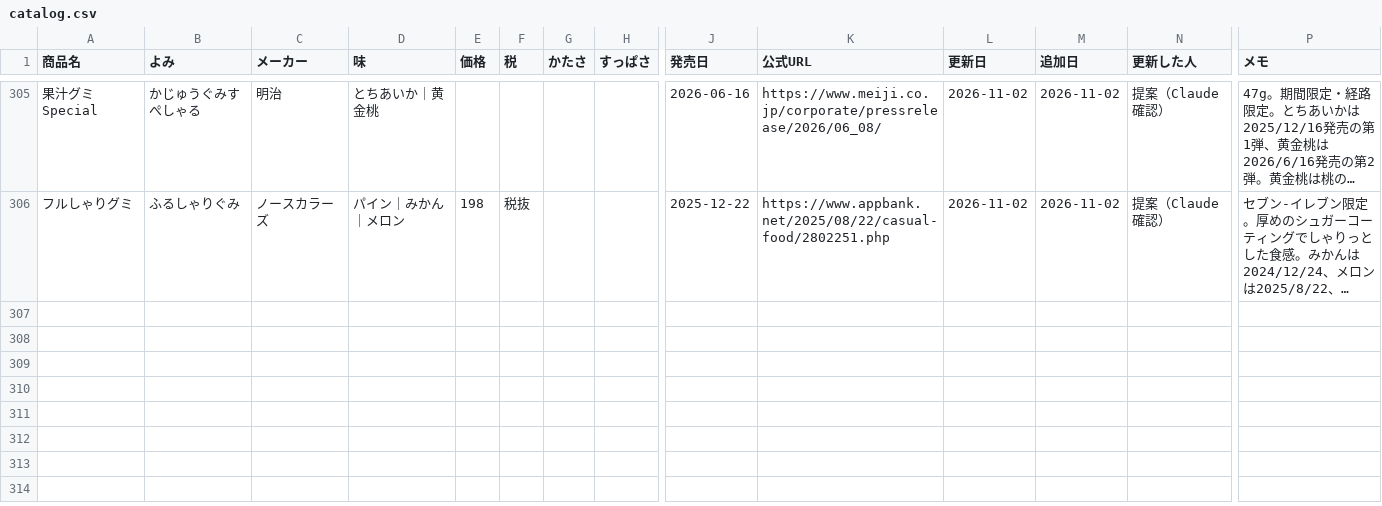
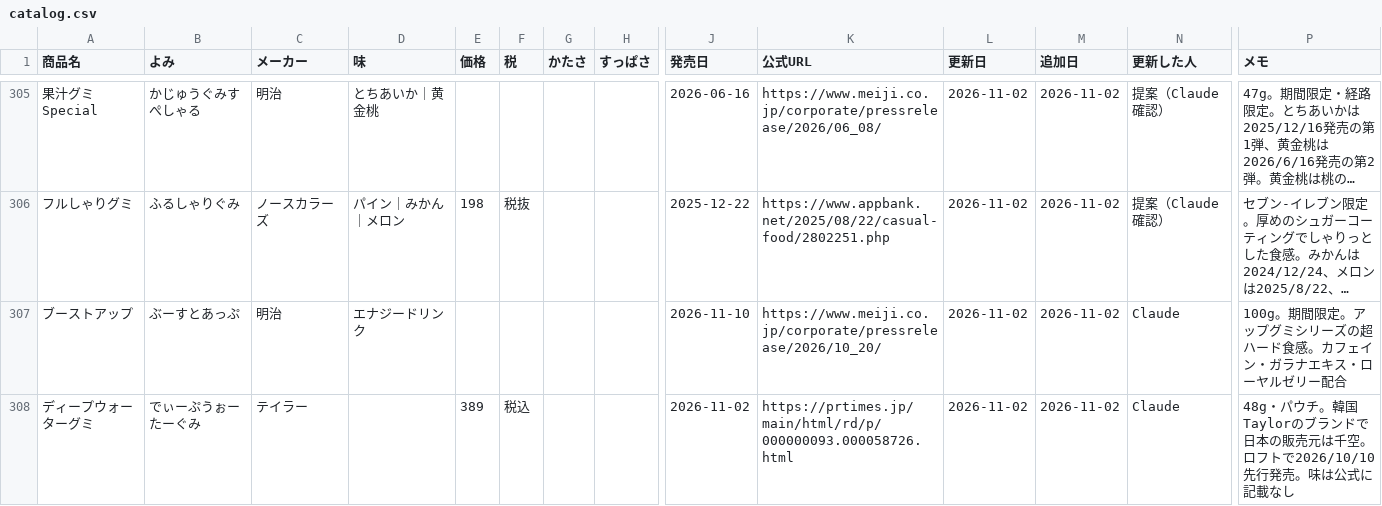
Before and after one commit to hatohat/gumilog, a CSV file: catalog.csv, drawn as a sheet; only a part is shown, gaps mark what is left out; long unchanged cells end in …; rows hold the shown columns only; the diff covers the shown part only; the diff names each change by its address in the sheet, - before the commit and + after, or states it on an @@ line.

```diff
--- a/catalog.csv
+++ b/catalog.csv
+row 307: ブーストアップ | ぶーすとあっぷ | 明治 | エナジードリンク |  |  |  |  | 2026-11-10 | https://www.meiji.co.jp/corporate/pressrelease/2026/10_20/ | 2026-11-02 | 2026-11-02 | Claude | 100g。期間限定。アップグミシリーズの超ハード食感。カフェイン・ガラナエキス・ローヤルゼリー配合
+row 308: ディープウォーターグミ | でぃーぷうぉーたーぐみ | テイラー |  | 389 | 税込 |  |  | 2026-11-02 | https://prtimes.jp/main/html/rd/p/000000093.000058726.html | 2026-11-02 | 2026-11-02 | Claude | 48g・パウチ。韓国Taylorのブランドで日本の販売元は千空。ロフトで2026/10/10先行発売。味は公式に記載なし
```
Also changed, not shown: 1 added row and 11 edited cells elsewhere in this file, 2 other files.
